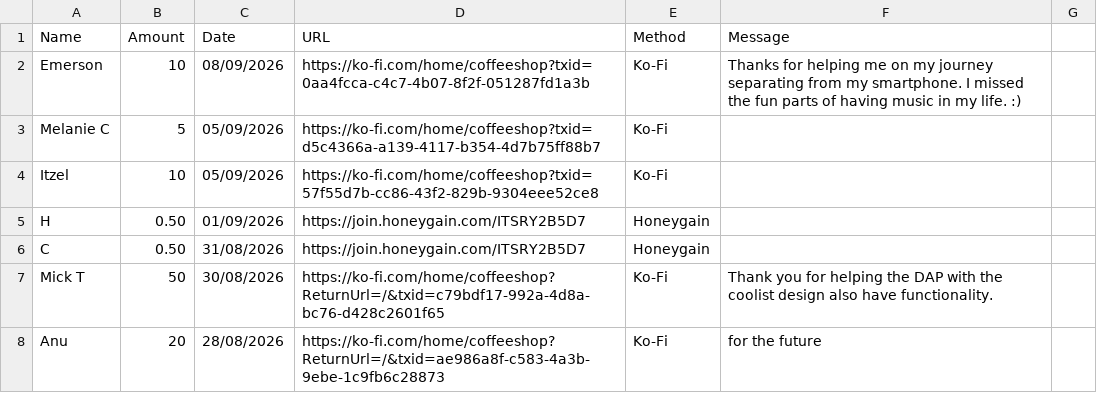
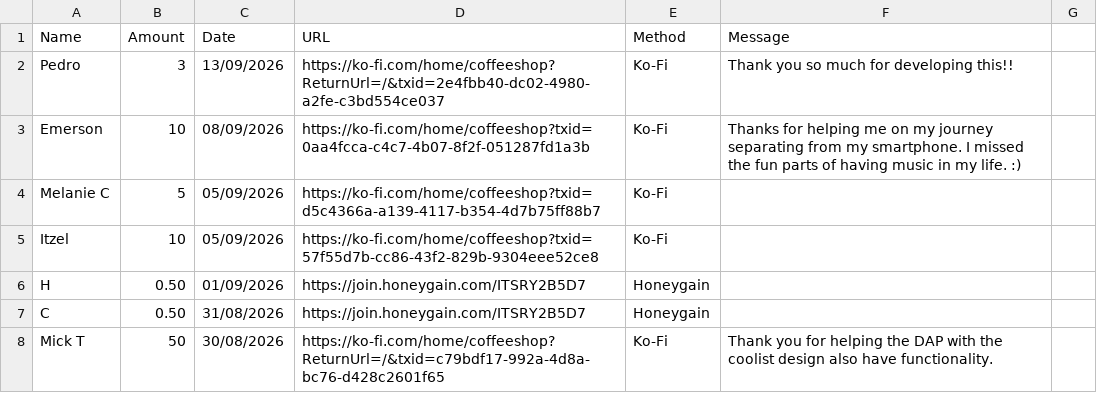
Before and after one commit to y1-community/Innioasis-Updater, a CSV file: donors.csv, drawn as a sheet; only a part is shown; the shorter side is filled out with more unchanged rows.

Commit message:
Update donors.csv with new and existing donor data
Added new donor Pedro with a donation of $3 on 13/09/2026. Updated existing donor entries with new data.

```diff
--- a/donors.csv
+++ b/donors.csv
@@ -1,2 +1,3 @@
 Name,Amount,Date,URL,Method,Message
+Pedro,3,13/09/2026,https://ko-fi.com/home/coffeeshop?ReturnUrl=/&txid=2e4fbb40-dc02-4980-a2fe-c3bd554ce037,Ko-Fi,Thank you so much for developing this!!
 Emerson,10,08/09/2026,https://ko-fi.com/home/coffeeshop?txid=0aa4fcca-c4c7-4b07-8f2f-051287fd1a3b,Ko-Fi,Thanks for helping me on my journey separating from my smartphone. I missed the fun parts of having music in my life. :)
```
